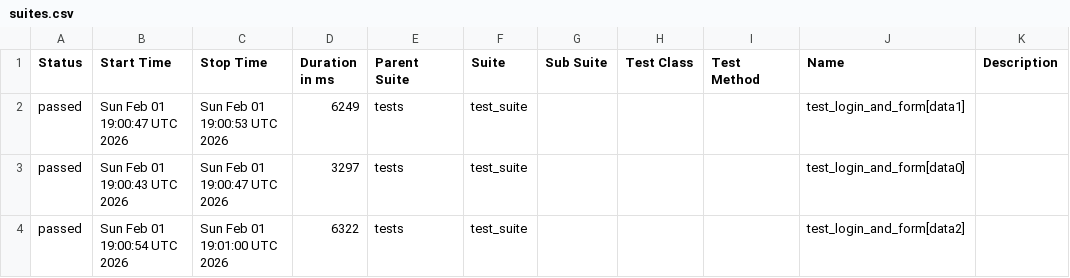
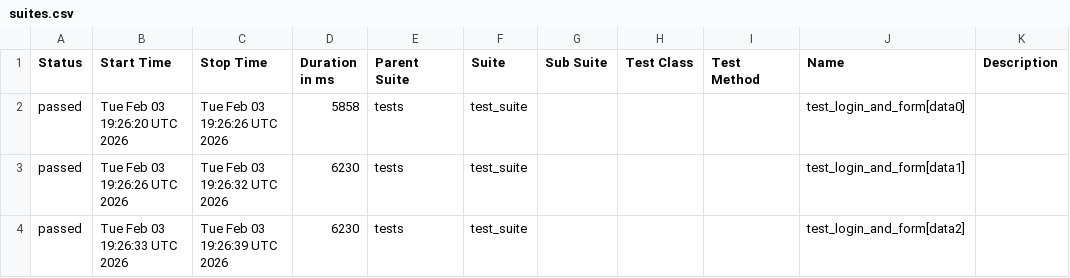
Before and after one commit to harshamaiya99/selenium-pytest-allure-github_actions, a CSV file: data/suites.csv, drawn as a sheet.

```diff
--- a/data/suites.csv
+++ b/data/suites.csv
@@ -1,4 +1,4 @@
 "Status","Start Time","Stop Time","Duration in ms","Parent Suite","Suite","Sub Suite","Test Class","Test Method","Name","Description"
-"passed","Sun Feb 01 19:00:47 UTC 2026","Sun Feb 01 19:00:53 UTC 2026","6249","tests","test_suite","","","","test_login_and_form[data1]",""
-"passed","Sun Feb 01 19:00:43 UTC 2026","Sun Feb 01 19:00:47 UTC 2026","3297","tests","test_suite","","","","test_login_and_form[data0]",""
-"passed","Sun Feb 01 19:00:54 UTC 2026","Sun Feb 01 19:01:00 UTC 2026","6322","tests","test_suite","","","","test_login_and_form[data2]",""
+"passed","Tue Feb 03 19:26:20 UTC 2026","Tue Feb 03 19:26:26 UTC 2026","5858","tests","test_suite","","","","test_login_and_form[data0]",""
+"passed","Tue Feb 03 19:26:26 UTC 2026","Tue Feb 03 19:26:32 UTC 2026","6230","tests","test_suite","","","","test_login_and_form[data1]",""
+"passed","Tue Feb 03 19:26:33 UTC 2026","Tue Feb 03 19:26:39 UTC 2026","6230","tests","test_suite","","","","test_login_and_form[data2]",""
```
Also changed, not shown: 27 other files.
